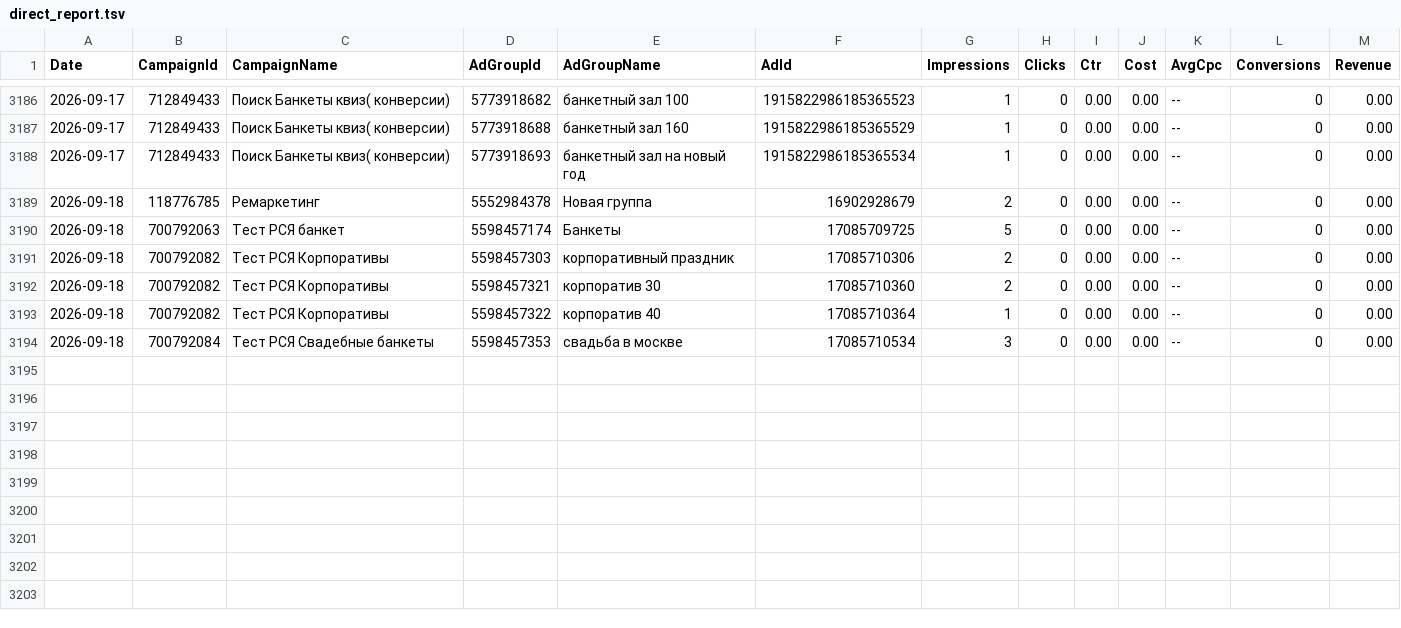
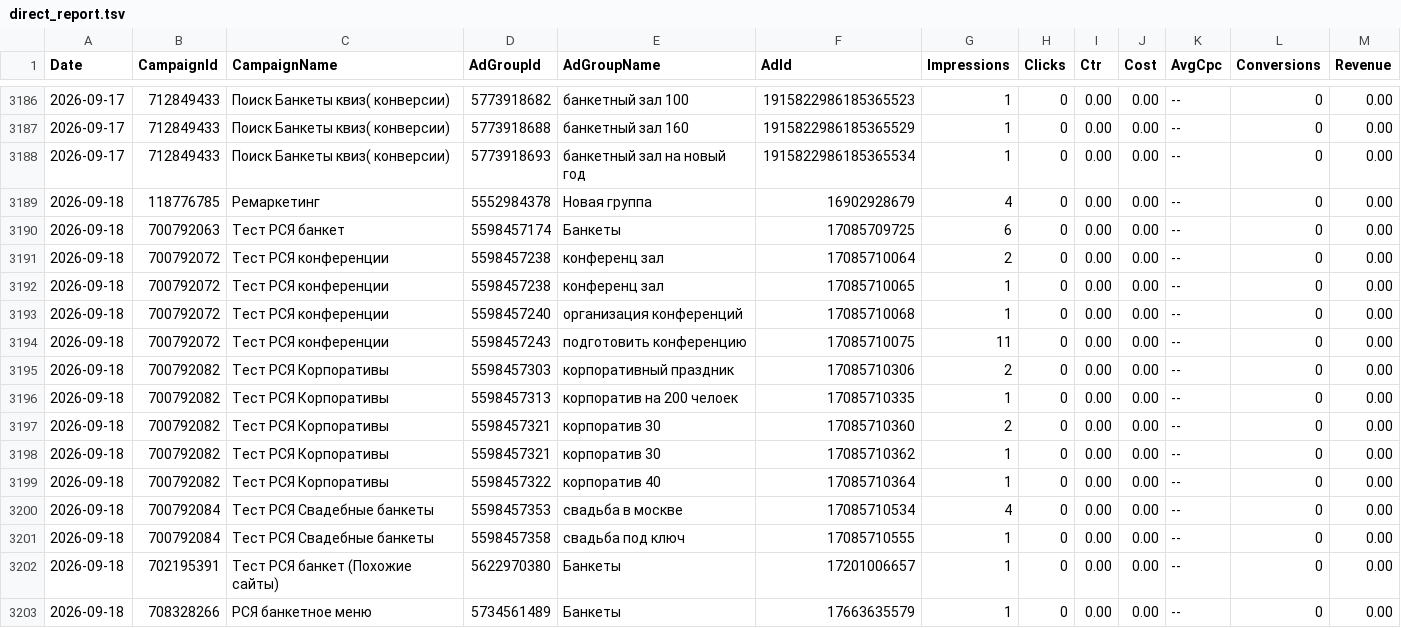
Before and after one commit to Alex19011901/advertising-control-pages, a TSV file: data/direct_report.tsv, drawn as a sheet; only a part is shown, gaps mark what is left out.

```diff
--- a/data/direct_report.tsv
+++ b/data/direct_report.tsv
@@ -3188,7 +3188,16 @@ Date	CampaignId	CampaignName	AdGroupId	AdGroupName	AdId	Impressions	Clicks	Ctr	C
 2026-09-17	712849433	Поиск Банкеты квиз( конверсии)	5773918693	банкетный зал на новый год	1915822986185365534	1	0	0.00	0.00	--	0	0.00
-2026-09-18	118776785	Ремаркетинг	5552984378	Новая группа	16902928679	2	0	0.00	0.00	--	0	0.00
-2026-09-18	700792063	Тест РСЯ банкет	5598457174	Банкеты	17085709725	5	0	0.00	0.00	--	0	0.00
+2026-09-18	118776785	Ремаркетинг	5552984378	Новая группа	16902928679	4	0	0.00	0.00	--	0	0.00
+2026-09-18	700792063	Тест РСЯ банкет	5598457174	Банкеты	17085709725	6	0	0.00	0.00	--	0	0.00
+2026-09-18	700792072	Тест РСЯ конференции	5598457238	конференц зал	17085710064	2	0	0.00	0.00	--	0	0.00
+2026-09-18	700792072	Тест РСЯ конференции	5598457238	конференц зал	17085710065	1	0	0.00	0.00	--	0	0.00
+2026-09-18	700792072	Тест РСЯ конференции	5598457240	организация конференций	17085710068	1	0	0.00	0.00	--	0	0.00
+2026-09-18	700792072	Тест РСЯ конференции	5598457243	подготовить конференцию	17085710075	11	0	0.00	0.00	--	0	0.00
 2026-09-18	700792082	Тест РСЯ Корпоративы	5598457303	корпоративный праздник	17085710306	2	0	0.00	0.00	--	0	0.00
+2026-09-18	700792082	Тест РСЯ Корпоративы	5598457313	корпоратив на 200 челоек	17085710335	1	0	0.00	0.00	--	0	0.00
 2026-09-18	700792082	Тест РСЯ Корпоративы	5598457321	корпоратив 30	17085710360	2	0	0.00	0.00	--	0	0.00
+2026-09-18	700792082	Тест РСЯ Корпоративы	5598457321	корпоратив 30	17085710362	1	0	0.00	0.00	--	0	0.00
 2026-09-18	700792082	Тест РСЯ Корпоративы	5598457322	корпоратив 40	17085710364	1	0	0.00	0.00	--	0	0.00
-2026-09-18	700792084	Тест РСЯ Свадебные банкеты	5598457353	свадьба в москве	17085710534	3	0	0.00	0.00	--	0	0.00
+2026-09-18	700792084	Тест РСЯ Свадебные банкеты	5598457353	свадьба в москве	17085710534	4	0	0.00	0.00	--	0	0.00
+2026-09-18	700792084	Тест РСЯ Свадебные банкеты	5598457358	свадьба под ключ	17085710555	1	0	0.00	0.00	--	0	0.00
+2026-09-18	702195391	Тест РСЯ банкет (Похожие сайты)	5622970380	Банкеты	17201006657	1	0	0.00	0.00	--	0	0.00
+2026-09-18	708328266	РСЯ банкетное меню	5734561489	Банкеты	17663635579	1	0	0.00	0.00	--	0	0.00
```
Also changed, not shown: 4 other files.
